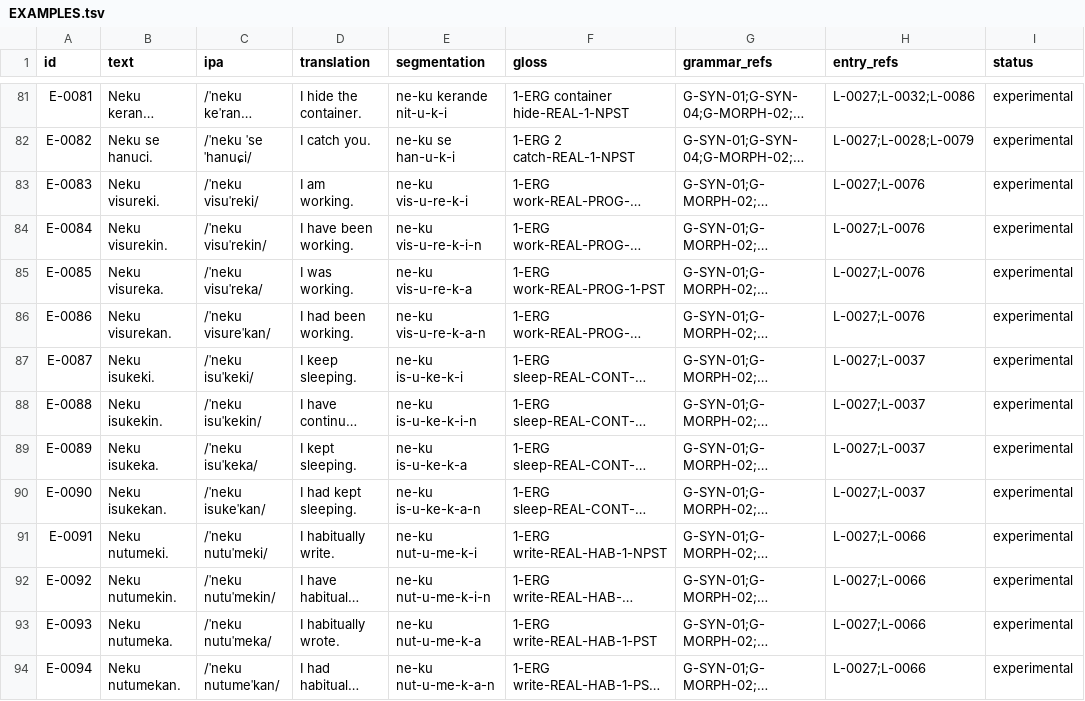
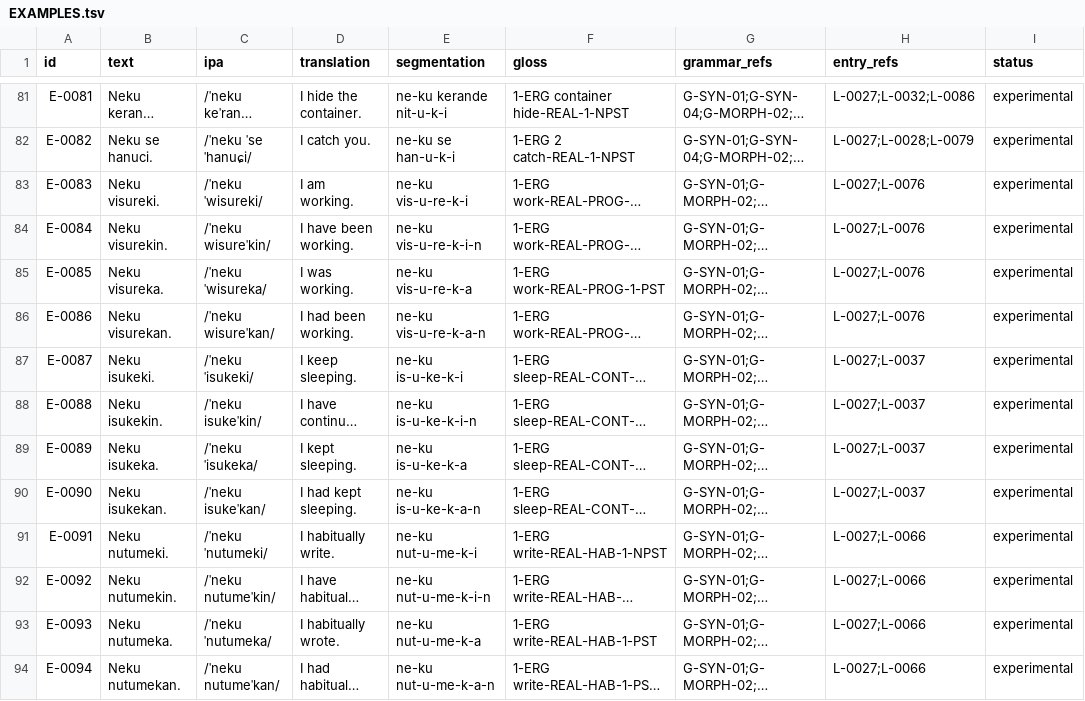
Before and after one commit to kaelschneider/conlang, a TSV file: EXAMPLES.tsv, drawn as a sheet; only a part is shown, gaps mark what is left out; long unchanged cells end in …; the diff covers the shown part only; the diff names each change by its address in the sheet, - before the commit and + after, or states it on an @@ line.

```diff
--- a/EXAMPLES.tsv
+++ b/EXAMPLES.tsv
-C83 (ipa): /ˈneku visuˈreki/
+C83 (ipa): /ˈneku ˈwisureki/
-C84 (ipa): /ˈneku visuˈrekin/
+C84 (ipa): /ˈneku wisureˈkin/
-C85 (ipa): /ˈneku visuˈreka/
+C85 (ipa): /ˈneku ˈwisureka/
-C86 (ipa): /ˈneku visureˈkan/
+C86 (ipa): /ˈneku wisureˈkan/
-C87 (ipa): /ˈneku isuˈkeki/
+C87 (ipa): /ˈneku ˈisukeki/
-C88 (ipa): /ˈneku isuˈkekin/
+C88 (ipa): /ˈneku isukeˈkin/
-C89 (ipa): /ˈneku isuˈkeka/
+C89 (ipa): /ˈneku ˈisukeka/
-C91 (ipa): /ˈneku nutuˈmeki/
+C91 (ipa): /ˈneku ˈnutumeki/
-C92 (ipa): /ˈneku nutuˈmekin/
+C92 (ipa): /ˈneku nutumeˈkin/
-C93 (ipa): /ˈneku nutuˈmeka/
+C93 (ipa): /ˈneku ˈnutumeka/
```
Also changed, not shown: 28 edited cells elsewhere in this file.
